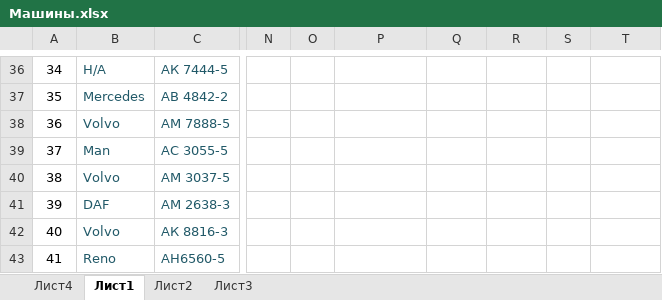
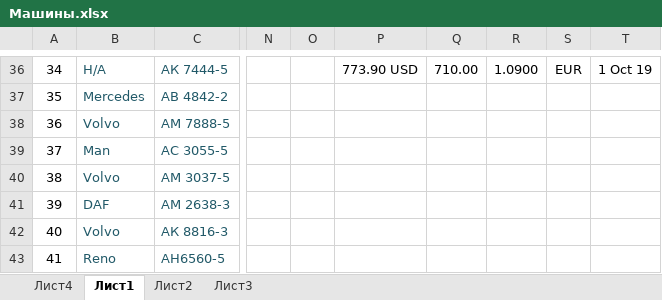
Before and after one commit to rutraq/Logistic, an Excel workbook: Машины.xlsx, sheet Лист1, drawn as a sheet; only a part is shown, gaps mark what is left out; values as stored, in another font and other column widths than the file's, no borders; the diff covers the shown part only; the diff names each change by its address in the sheet, - before the commit and + after, or states it on an @@ line.

```diff
--- a/Машины.xlsx (sheet Лист1)
+++ b/Машины.xlsx (sheet Лист1)
-P36: (empty)
+P36: 773.90 USD
-Q36: (empty)
+Q36: 710.00
-R36: (empty)
+R36: 1.0900
-S36: (empty)
+S36: EUR
-T36: (empty)
+T36: 1 Oct 19
```
Also changed, not shown: 20 added rows, 1 removed row, 29 edited cells, cell formats and row numbers in column A elsewhere in this sheet, formulas that keep their value, 2 other files.
